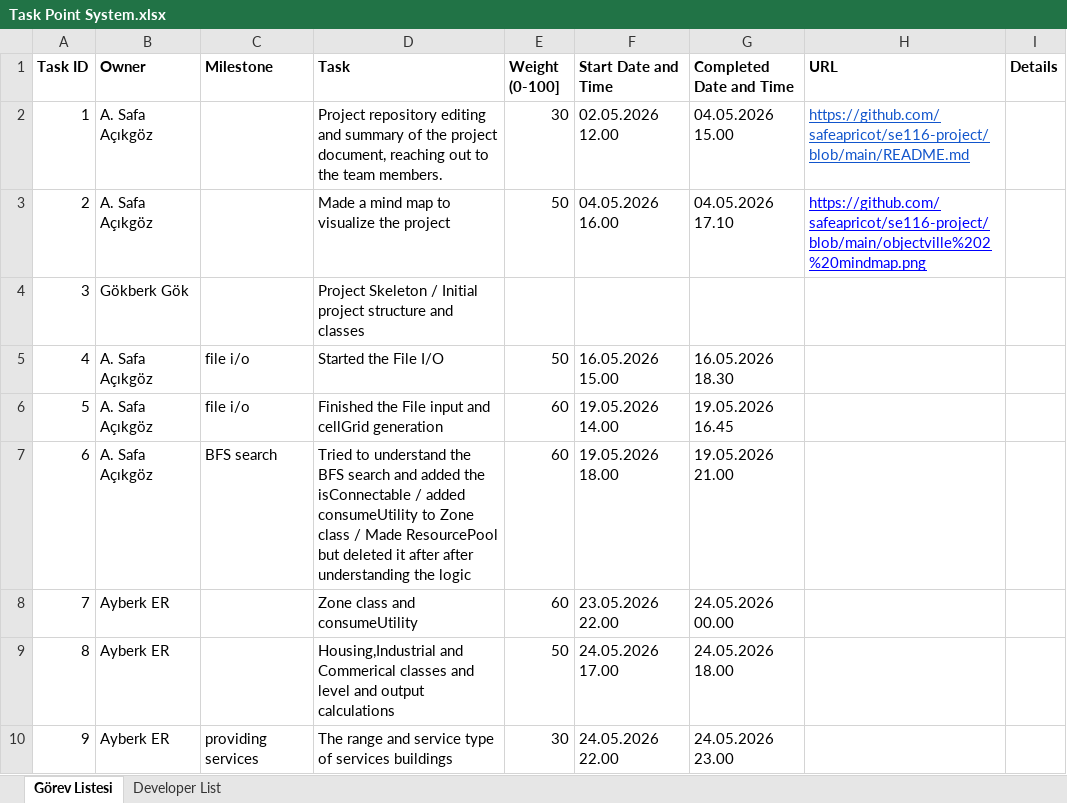
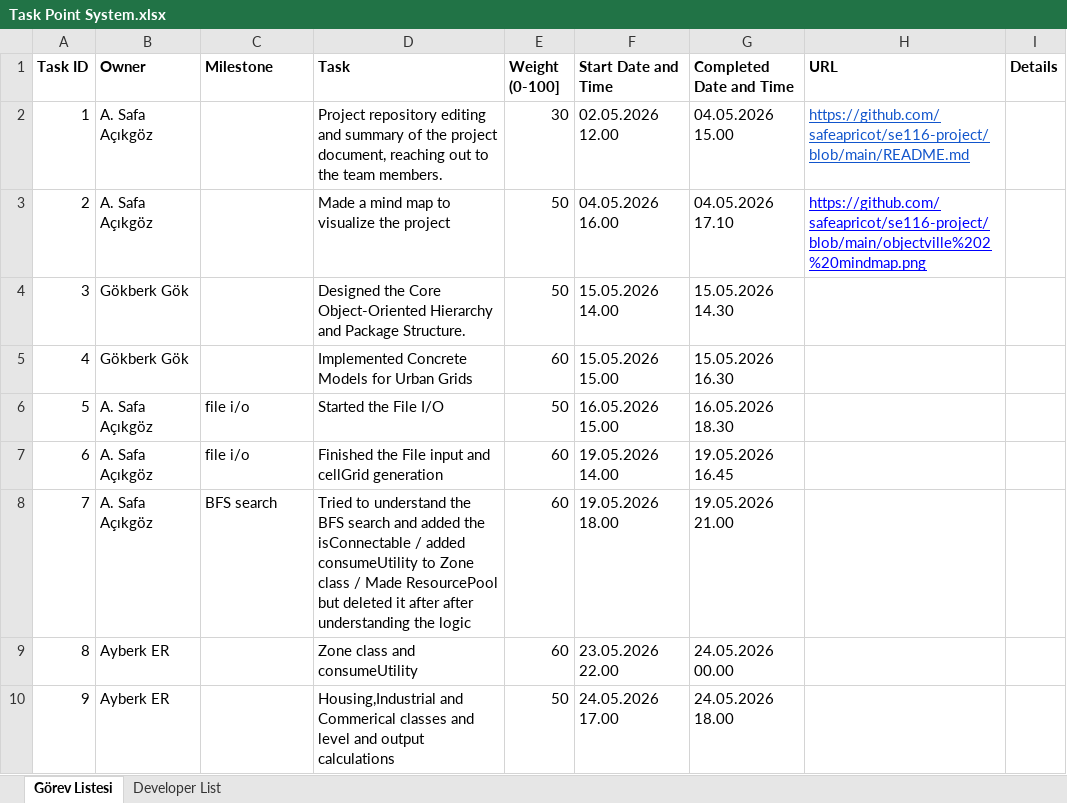
Before and after one commit to safeapricot/se116-project, an Excel workbook: Task Point System.xlsx, sheet Görev Listesi, drawn as a sheet; only a part is shown; values as stored, in another font and other column widths than the file's, no borders; the diff covers the shown part only; the diff names each change by its address in the sheet, - before the commit and + after, or states it on an @@ line.

Commit message:
bugs among project fixed, distributed utilities and resources inside SimulationManager

```diff
--- a/Task Point System.xlsx (sheet Görev Listesi)
+++ b/Task Point System.xlsx (sheet Görev Listesi)
-D4 (Task): Project Skeleton / Initial project structure and classes
+D4 (Task): Designed the Core Object-Oriented Hierarchy and Package Structure.
-E4 (Weight (0-100]): (empty)
+E4 (Weight (0-100]): 50
-F4 (Start Date and Time): (empty)
+F4 (Start Date and Time): 15.05.2026 14.00
-G4 (Completed Date and Time): (empty)
+G4 (Completed Date and Time): 15.05.2026 14.30
-B5 (Owner): A. Safa Açıkgöz
+B5 (Owner): Gökberk Gök
-C5 (Milestone): file i/o
+C5 (Milestone): (empty)
-D5 (Task): Started the File I/O
+D5 (Task): Implemented Concrete Models for Urban Grids
-E5 (Weight (0-100]): 50
+E5 (Weight (0-100]): 60
-F5 (Start Date and Time): 16.05.2026 15.00
+F5 (Start Date and Time): 15.05.2026 15.00
-G5 (Completed Date and Time): 16.05.2026 18.30
+G5 (Completed Date and Time): 15.05.2026 16.30
-D6 (Task): Finished the File input and cellGrid generation
+D6 (Task): Started the File I/O
-E6 (Weight (0-100]): 60
+E6 (Weight (0-100]): 50
-F6 (Start Date and Time): 19.05.2026 14.00
+F6 (Start Date and Time): 16.05.2026 15.00
-G6 (Completed Date and Time): 19.05.2026 16.45
+G6 (Completed Date and Time): 16.05.2026 18.30
-C7 (Milestone): BFS search
+C7 (Milestone): file i/o
-D7 (Task): Tried to understand the BFS search and added the isConnectable / added consumeUtility to Zone class / Made ResourcePool but deleted it after after understanding the logic
+D7 (Task): Finished the File input and cellGrid generation
-F7 (Start Date and Time): 19.05.2026 18.00
+F7 (Start Date and Time): 19.05.2026 14.00
-G7 (Completed Date and Time): 19.05.2026 21.00
+G7 (Completed Date and Time): 19.05.2026 16.45
-B8 (Owner): Ayberk ER
+B8 (Owner): A. Safa Açıkgöz
-C8 (Milestone): (empty)
+C8 (Milestone): BFS search
-D8 (Task): Zone class and consumeUtility
+D8 (Task): Tried to understand the BFS search and added the isConnectable / added consumeUtility to Zone class / Made ResourcePool but deleted it after after understanding the logic
-F8 (Start Date and Time): 23.05.2026 22.00
+F8 (Start Date and Time): 19.05.2026 18.00
-G8 (Completed Date and Time): 24.05.2026 00.00
+G8 (Completed Date and Time): 19.05.2026 21.00
-D9 (Task): Housing,Industrial and Commerical classes and level and output calculations
+D9 (Task): Zone class and consumeUtility
-E9 (Weight (0-100]): 50
+E9 (Weight (0-100]): 60
-F9 (Start Date and Time): 24.05.2026 17.00
+F9 (Start Date and Time): 23.05.2026 22.00
-G9 (Completed Date and Time): 24.05.2026 18.00
+G9 (Completed Date and Time): 24.05.2026 00.00
-C10 (Milestone): providing services
+C10 (Milestone): (empty)
-D10 (Task): The range and service type of services buildings
+D10 (Task): Housing,Industrial and Commerical classes and level and output calculations
-E10 (Weight (0-100]): 30
+E10 (Weight (0-100]): 50
-F10 (Start Date and Time): 24.05.2026 22.00
+F10 (Start Date and Time): 24.05.2026 17.00
-G10 (Completed Date and Time): 24.05.2026 23.00
+G10 (Completed Date and Time): 24.05.2026 18.00
```
Also changed, not shown: 2 added rows, 1 removed row and 22 edited cells elsewhere in this sheet, 8 other files.
